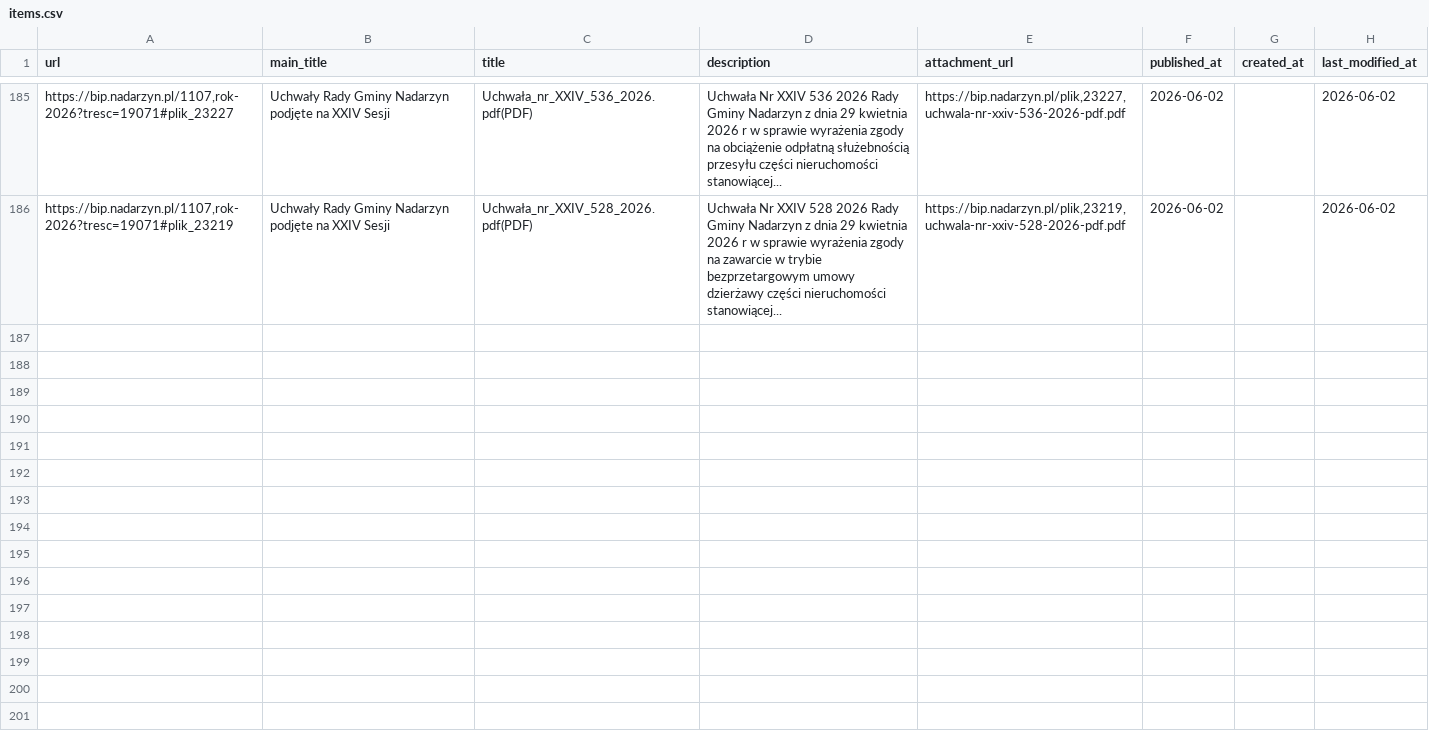
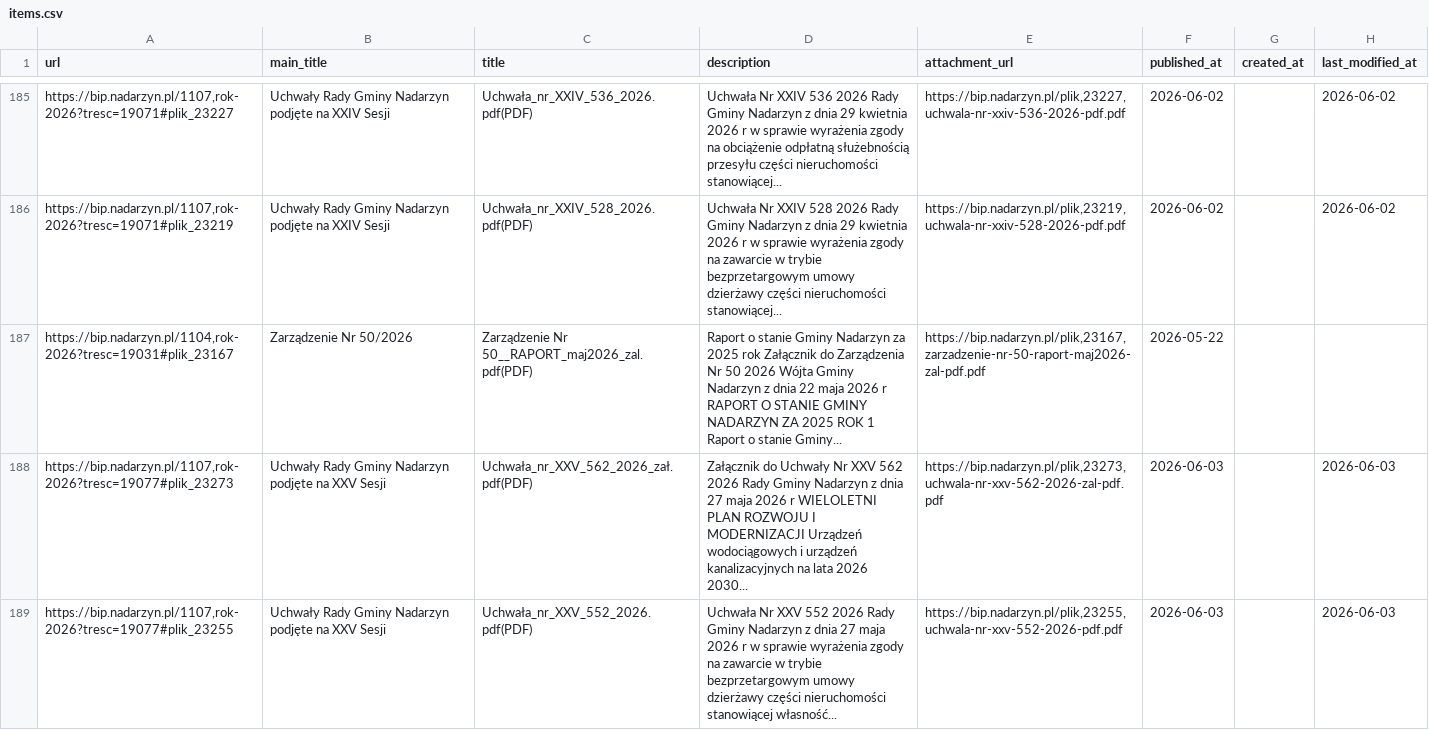
Before and after one commit to suuriko/Kajetany_BIP, a CSV file: items.csv, drawn as a sheet; only a part is shown, gaps mark what is left out; the diff covers the shown part only; the diff names each change by its address in the sheet, - before the commit and + after, or states it on an @@ line.

```diff
--- a/items.csv
+++ b/items.csv
+row 187: https://bip.nadarzyn.pl/1104,rok-2026?tresc=19031#plik_23167 | Zarządzenie Nr 50/2026 | Zarządzenie Nr 50__RAPORT_maj2026_zal.pdf(PDF) | Raport o stanie Gminy Nadarzyn za 2025 rok Załącznik do Zarządzenia Nr 50 2026 Wójta Gminy Nadarzyn z dnia 22 maja 2026 r RAPORT O STANIE GMINY NADARZYN ZA 2025 ROK 1 Raport o stanie Gminy... | https://bip.nadarzyn.pl/plik,23167,zarzadzenie-nr-50-raport-maj2026-zal-pdf.pdf | 2026-05-22
+row 188: https://bip.nadarzyn.pl/1107,rok-2026?tresc=19077#plik_23273 | Uchwały Rady Gminy Nadarzyn podjęte na XXV Sesji | Uchwała_nr_XXV_562_2026_zał.pdf(PDF) | Załącznik do Uchwały Nr XXV 562 2026 Rady Gminy Nadarzyn z dnia 27 maja 2026 r WIELOLETNI PLAN ROZWOJU I MODERNIZACJI Urządzeń wodociągowych i urządzeń kanalizacyjnych na lata 2026 2030... | https://bip.nadarzyn.pl/plik,23273,uchwala-nr-xxv-562-2026-zal-pdf.pdf | 2026-06-03 |  | 2026-06-03
+row 189: https://bip.nadarzyn.pl/1107,rok-2026?tresc=19077#plik_23255 | Uchwały Rady Gminy Nadarzyn podjęte na XXV Sesji | Uchwała_nr_XXV_552_2026.pdf(PDF) | Uchwała Nr XXV 552 2026 Rady Gminy Nadarzyn z dnia 27 maja 2026 r w sprawie wyrażenia zgody na zawarcie w trybie bezprzetargowym umowy dzierżawy części nieruchomości stanowiącej własność... | https://bip.nadarzyn.pl/plik,23255,uchwala-nr-xxv-552-2026-pdf.pdf | 2026-06-03 |  | 2026-06-03
```
Also changed, not shown: 3 added rows elsewhere in this file.
